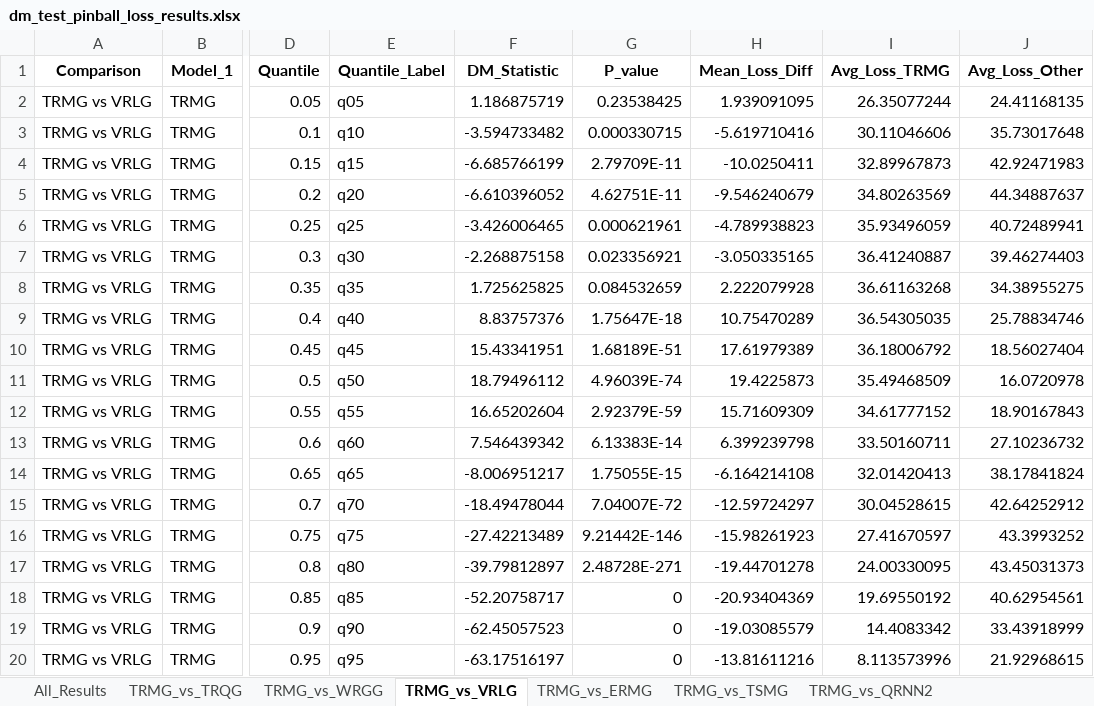
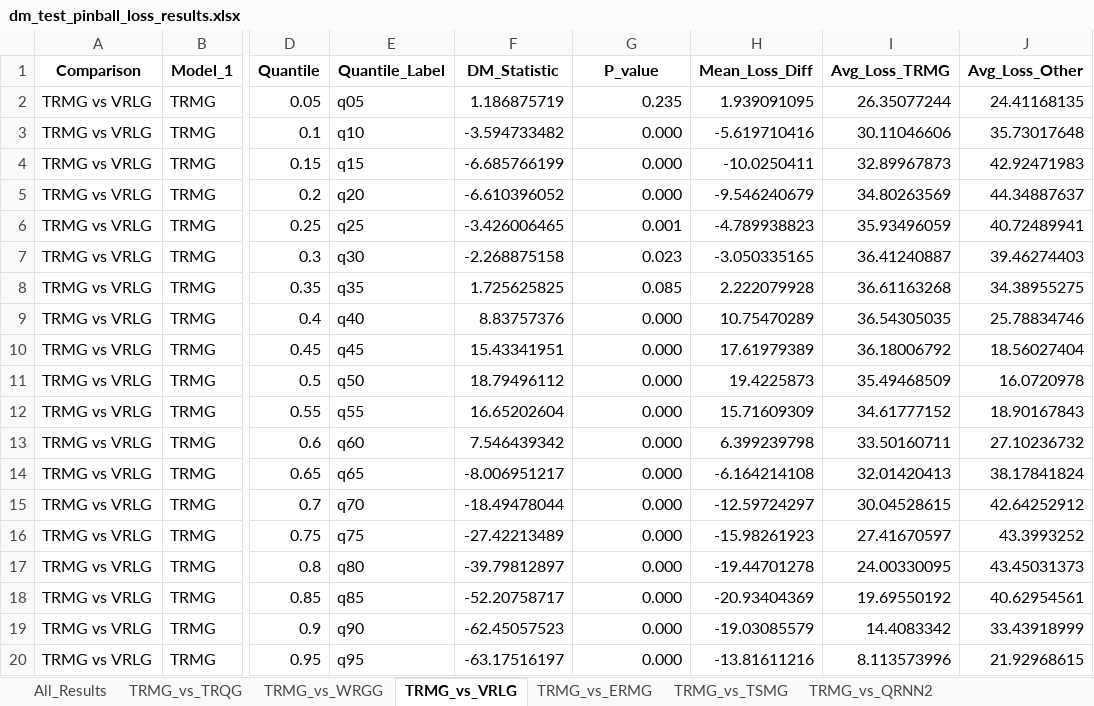
Before and after one commit to mingoyeung/TRMG, an Excel workbook: results/section5.2/dm_test_pinball_loss_results.xlsx, sheet TRMG_vs_VRLG, drawn as a sheet; only a part is shown, gaps mark what is left out; values as stored, in another font and other column widths than the file's, no borders; the diff names each change by its address in the sheet, - before the commit and + after, or states it on an @@ line.

```diff
--- a/results/section5.2/dm_test_pinball_loss_results.xlsx (sheet TRMG_vs_VRLG)
+++ b/results/section5.2/dm_test_pinball_loss_results.xlsx (sheet TRMG_vs_VRLG)
-G2 (P_value): 0.23538425
+G2 (P_value): 0.235
-G3 (P_value): 0.000330715
+G3 (P_value): 0.000
-G4 (P_value): 2.79709E-11
+G4 (P_value): 0.000
-G5 (P_value): 4.62751E-11
+G5 (P_value): 0.000
-G6 (P_value): 0.000621961
+G6 (P_value): 0.001
-G7 (P_value): 0.023356921
+G7 (P_value): 0.023
-G8 (P_value): 0.084532659
+G8 (P_value): 0.085
-G9 (P_value): 1.75647E-18
+G9 (P_value): 0.000
-G10 (P_value): 1.68189E-51
+G10 (P_value): 0.000
-G11 (P_value): 4.96039E-74
+G11 (P_value): 0.000
-G12 (P_value): 2.92379E-59
+G12 (P_value): 0.000
-G13 (P_value): 6.13383E-14
+G13 (P_value): 0.000
-G14 (P_value): 1.75055E-15
+G14 (P_value): 0.000
-G15 (P_value): 7.04007E-72
+G15 (P_value): 0.000
-G16 (P_value): 9.21442E-146
+G16 (P_value): 0.000
-G17 (P_value): 2.48728E-271
+G17 (P_value): 0.000
-G18:G20 (P_value): 0
+G18:G20 (P_value): 0.000
```
Also changed, not shown: sheet TRMG_vs_TRQG, results/section5.2/statistical_tests_results.xlsx, 50 other files.
